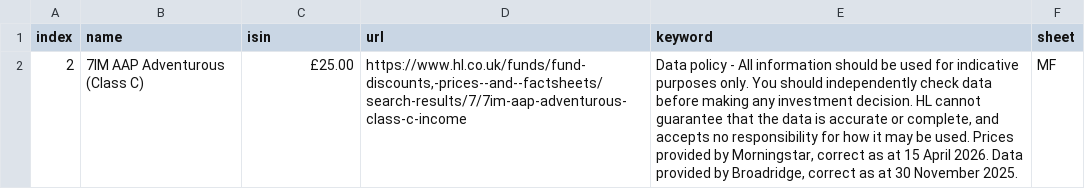
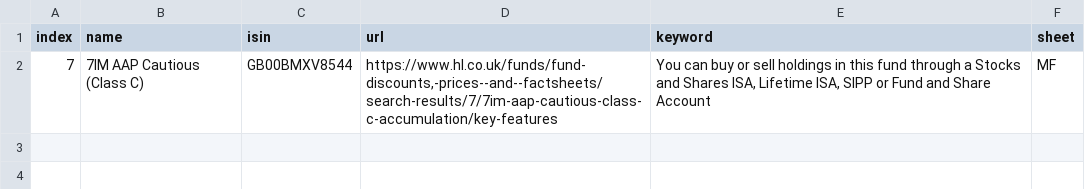
Before and after one commit to amineautomation2/concurrent, a CSV file: csv/hl_0_mf.csv, drawn as a sheet; removed rows and columns are numbered as before the commit, all else as after; the diff names each change by its address in the sheet, - before the commit and + after, or states it on an @@ line.

```diff
--- a/csv/hl_0_mf.csv
+++ b/csv/hl_0_mf.csv
-row 2: 2 | 7IM AAP Adventurous (Class C) | £25.00 | https://www.hl.co.uk/funds/fund-discounts,-prices--and--factsheets/search-results/7/7im-aap-adventurous-class-c-income | Data policy - All information should be used for indicative purposes only. You should independently check data before making any investment decision. HL cannot guarantee that the data is accurate or complete, and accepts no responsibility for how it may be used. Prices provided by Morningstar, correct as at 15 April 2026. Data provided by Broadridge, correct as at 30 November 2025. | MF
+row 2: 7 | 7IM AAP Cautious (Class C) | GB00BMXV8544 | https://www.hl.co.uk/funds/fund-discounts,-prices--and--factsheets/search-results/7/7im-aap-cautious-class-c-accumulation/key-features | You can buy or sell holdings in this fund through a Stocks and Shares ISA, Lifetime ISA, SIPP or Fund and Share Account | MF
```
Also changed, not shown: 1 other file.
